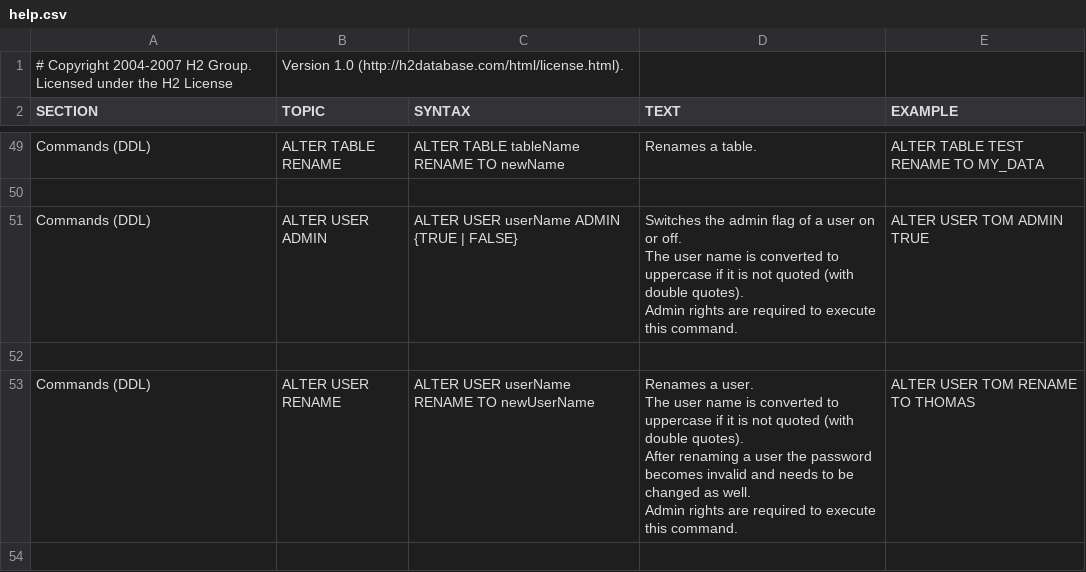
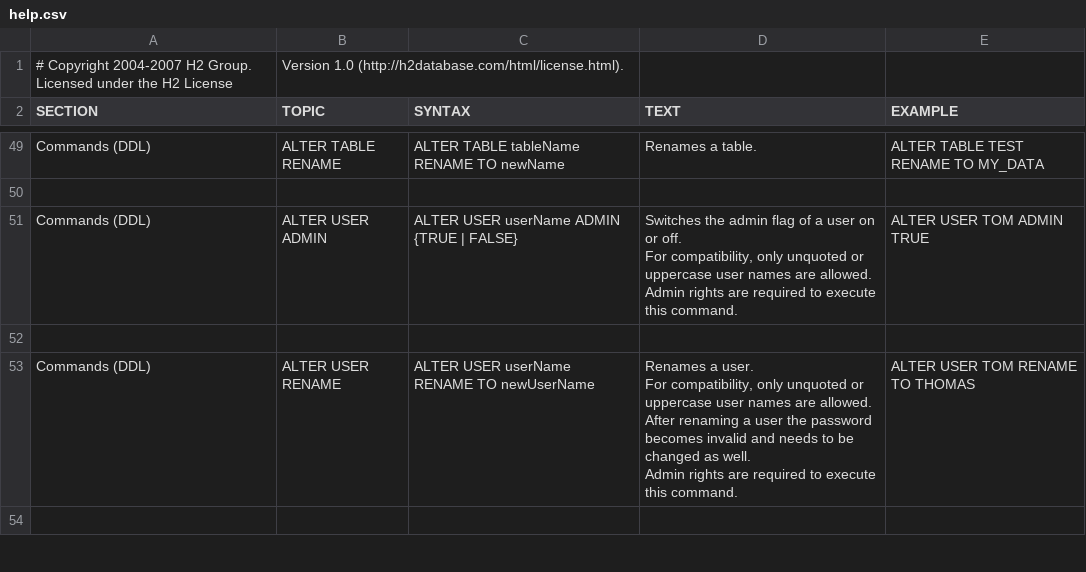
Before and after one commit to svn2github/H2-Mirror, a CSV file: h2/src/main/org/h2/res/help.csv, drawn as a sheet; only a part is shown, gaps mark what is left out; the diff covers the shown part only.

```diff
--- a/h2/src/main/org/h2/res/help.csv
+++ b/h2/src/main/org/h2/res/help.csv
@@ -266,22 +266,22 @@ ALTER TABLE TEST RENAME TO MY_DATA
 
-"Commands (DDL)","ALTER USER ADMIN","
-ALTER USER userName ADMIN {TRUE | FALSE}
-","
-Switches the admin flag of a user on or off.
-The user name is converted to uppercase if it is not quoted (with double quotes).
-Admin rights are required to execute this command.
-","
-ALTER USER TOM ADMIN TRUE
-"
+"Commands (DDL)","ALTER USER ADMIN","
+ALTER USER userName ADMIN {TRUE | FALSE}
+","
+Switches the admin flag of a user on or off.
+For compatibility, only unquoted or uppercase user names are allowed.
+Admin rights are required to execute this command.
+","
+ALTER USER TOM ADMIN TRUE
+"
 
-"Commands (DDL)","ALTER USER RENAME","
-ALTER USER userName RENAME TO newUserName
-","
-Renames a user.
-The user name is converted to uppercase if it is not quoted (with double quotes).
-After renaming a user the password becomes invalid and needs to be changed as well.
-Admin rights are required to execute this command.
-","
-ALTER USER TOM RENAME TO THOMAS
-"
+"Commands (DDL)","ALTER USER RENAME","
+ALTER USER userName RENAME TO newUserName
+","
+Renames a user.
+For compatibility, only unquoted or uppercase user names are allowed.
+After renaming a user the password becomes invalid and needs to be changed as well.
+Admin rights are required to execute this command.
+","
+ALTER USER TOM RENAME TO THOMAS
+"
 
```
Also changed, not shown: 4 added rows and 3 edited cells elsewhere in this file, 28 other files.
